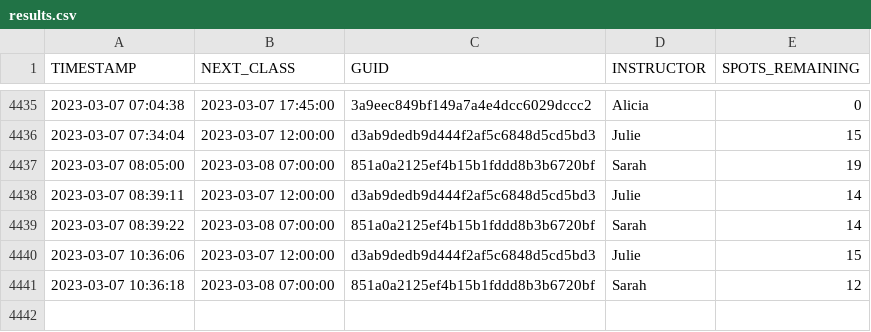
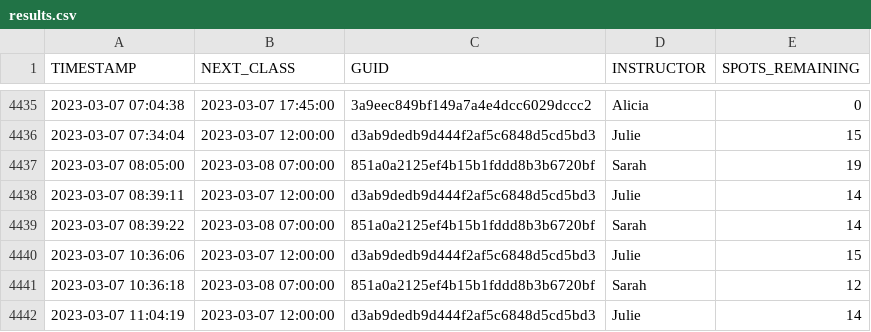
Before and after one commit to stevenlundy/actions, a CSV file: results.csv, drawn as a sheet; only a part is shown, gaps mark what is left out; the diff names each change by its address in the sheet, - before the commit and + after, or states it on an @@ line.

```diff
--- a/results.csv
+++ b/results.csv
+row 4442: 2023-03-07 11:04:19 | 2023-03-07 12:00:00 | d3ab9dedb9d444f2af5c6848d5cd5bd3 | Julie | 14
```
Also changed, not shown: 1 other file.
